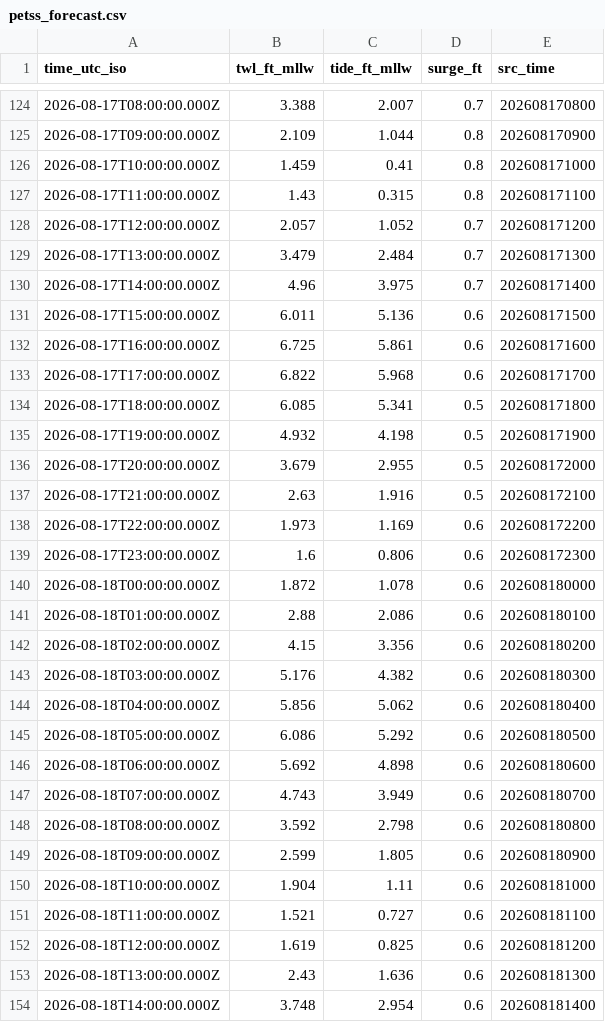
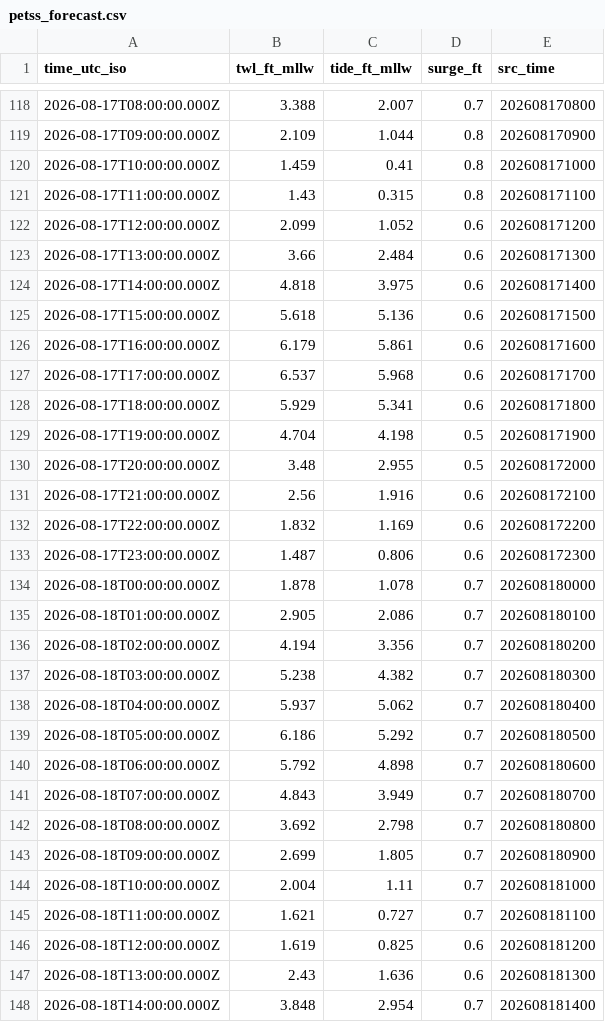
Before and after one commit to hondrospj/JerseyCity, a CSV file: data/petss_forecast.csv, drawn as a sheet; only a part is shown, gaps mark what is left out; the diff covers the shown part only.

```diff
--- a/data/petss_forecast.csv
+++ b/data/petss_forecast.csv
@@ -127,28 +121,28 @@ time_utc_iso,twl_ft_mllw,tide_ft_mllw,surge_ft,src_time
 2026-08-17T11:00:00.000Z,1.43,0.315,0.8,202608171100
-2026-08-17T12:00:00.000Z,2.057,1.052,0.7,202608171200
-2026-08-17T13:00:00.000Z,3.479,2.484,0.7,202608171300
-2026-08-17T14:00:00.000Z,4.96,3.975,0.7,202608171400
-2026-08-17T15:00:00.000Z,6.011,5.136,0.6,202608171500
-2026-08-17T16:00:00.000Z,6.725,5.861,0.6,202608171600
-2026-08-17T17:00:00.000Z,6.822,5.968,0.6,202608171700
-2026-08-17T18:00:00.000Z,6.085,5.341,0.5,202608171800
-2026-08-17T19:00:00.000Z,4.932,4.198,0.5,202608171900
-2026-08-17T20:00:00.000Z,3.679,2.955,0.5,202608172000
-2026-08-17T21:00:00.000Z,2.63,1.916,0.5,202608172100
-2026-08-17T22:00:00.000Z,1.973,1.169,0.6,202608172200
-2026-08-17T23:00:00.000Z,1.6,0.806,0.6,202608172300
-2026-08-18T00:00:00.000Z,1.872,1.078,0.6,202608180000
-2026-08-18T01:00:00.000Z,2.88,2.086,0.6,202608180100
-2026-08-18T02:00:00.000Z,4.15,3.356,0.6,202608180200
-2026-08-18T03:00:00.000Z,5.176,4.382,0.6,202608180300
-2026-08-18T04:00:00.000Z,5.856,5.062,0.6,202608180400
-2026-08-18T05:00:00.000Z,6.086,5.292,0.6,202608180500
-2026-08-18T06:00:00.000Z,5.692,4.898,0.6,202608180600
-2026-08-18T07:00:00.000Z,4.743,3.949,0.6,202608180700
-2026-08-18T08:00:00.000Z,3.592,2.798,0.6,202608180800
-2026-08-18T09:00:00.000Z,2.599,1.805,0.6,202608180900
-2026-08-18T10:00:00.000Z,1.904,1.11,0.6,202608181000
-2026-08-18T11:00:00.000Z,1.521,0.727,0.6,202608181100
+2026-08-17T12:00:00.000Z,2.099,1.052,0.6,202608171200
+2026-08-17T13:00:00.000Z,3.66,2.484,0.6,202608171300
+2026-08-17T14:00:00.000Z,4.818,3.975,0.6,202608171400
+2026-08-17T15:00:00.000Z,5.618,5.136,0.6,202608171500
+2026-08-17T16:00:00.000Z,6.179,5.861,0.6,202608171600
+2026-08-17T17:00:00.000Z,6.537,5.968,0.6,202608171700
+2026-08-17T18:00:00.000Z,5.929,5.341,0.6,202608171800
+2026-08-17T19:00:00.000Z,4.704,4.198,0.5,202608171900
+2026-08-17T20:00:00.000Z,3.48,2.955,0.5,202608172000
+2026-08-17T21:00:00.000Z,2.56,1.916,0.6,202608172100
+2026-08-17T22:00:00.000Z,1.832,1.169,0.6,202608172200
+2026-08-17T23:00:00.000Z,1.487,0.806,0.6,202608172300
+2026-08-18T00:00:00.000Z,1.878,1.078,0.7,202608180000
+2026-08-18T01:00:00.000Z,2.905,2.086,0.7,202608180100
+2026-08-18T02:00:00.000Z,4.194,3.356,0.7,202608180200
+2026-08-18T03:00:00.000Z,5.238,4.382,0.7,202608180300
+2026-08-18T04:00:00.000Z,5.937,5.062,0.7,202608180400
+2026-08-18T05:00:00.000Z,6.186,5.292,0.7,202608180500
+2026-08-18T06:00:00.000Z,5.792,4.898,0.7,202608180600
+2026-08-18T07:00:00.000Z,4.843,3.949,0.7,202608180700
+2026-08-18T08:00:00.000Z,3.692,2.798,0.7,202608180800
+2026-08-18T09:00:00.000Z,2.699,1.805,0.7,202608180900
+2026-08-18T10:00:00.000Z,2.004,1.11,0.7,202608181000
+2026-08-18T11:00:00.000Z,1.621,0.727,0.7,202608181100
 2026-08-18T12:00:00.000Z,1.619,0.825,0.6,202608181200
 2026-08-18T13:00:00.000Z,2.43,1.636,0.6,202608181300
-2026-08-18T14:00:00.000Z,3.748,2.954,0.6,202608181400
+2026-08-18T14:00:00.000Z,3.848,2.954,0.7,202608181400
```
Also changed, not shown: 6 added rows, 6 removed rows and 63 edited cells elsewhere in this file, 3 other files.
